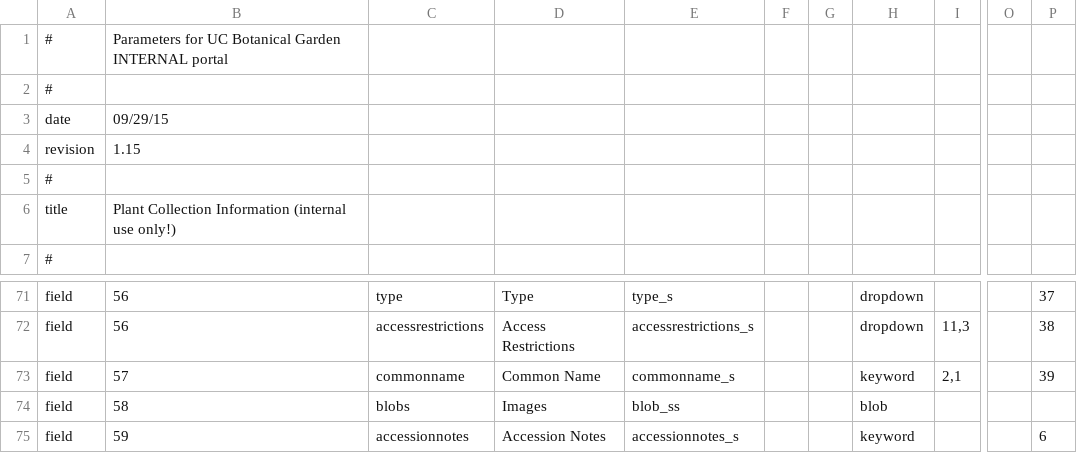
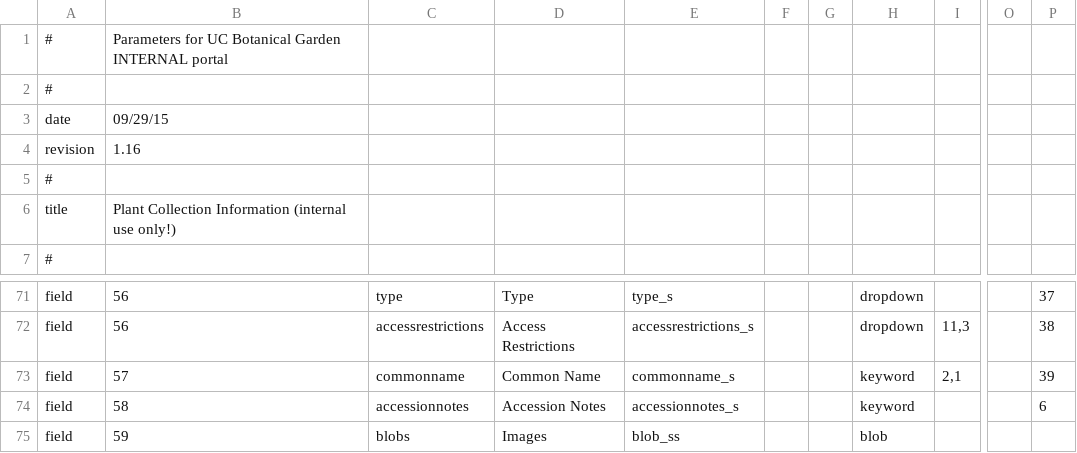
Before and after one commit to cspace-deployment/django_example_config, a CSV file: botgarden/botgardeninternal.csv, drawn as a sheet; only a part is shown, gaps mark what is left out; the diff names each change by its address in the sheet, - before the commit and + after, or states it on an @@ line.

```diff
--- a/botgarden/botgardeninternal.csv
+++ b/botgarden/botgardeninternal.csv
-B4: 1.15
+B4: 1.16
-C74: blobs
+C74: accessionnotes
-D74: Images
+D74: Accession Notes
-E74: blob_ss
+E74: accessionnotes_s
-H74: blob
+H74: keyword
-P74: (empty)
+P74: 6
-C75: accessionnotes
+C75: blobs
-D75: Accession Notes
+D75: Images
-E75: accessionnotes_s
+E75: blob_ss
-H75: keyword
+H75: blob
-P75: 6
+P75: (empty)
```
Also changed, not shown: botgarden/plantinfo.csv.
